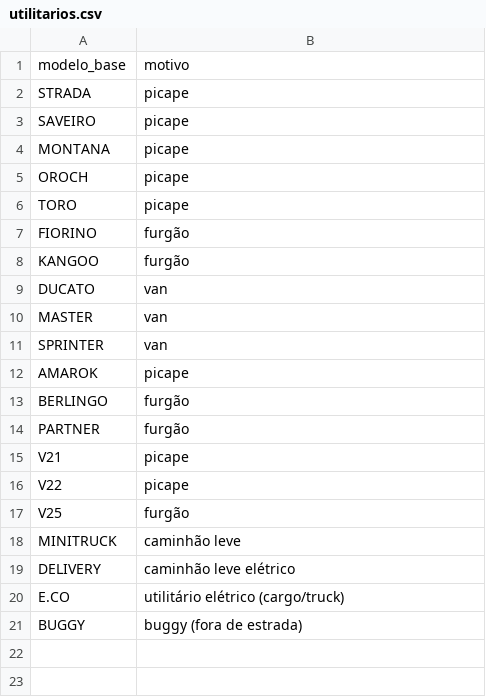
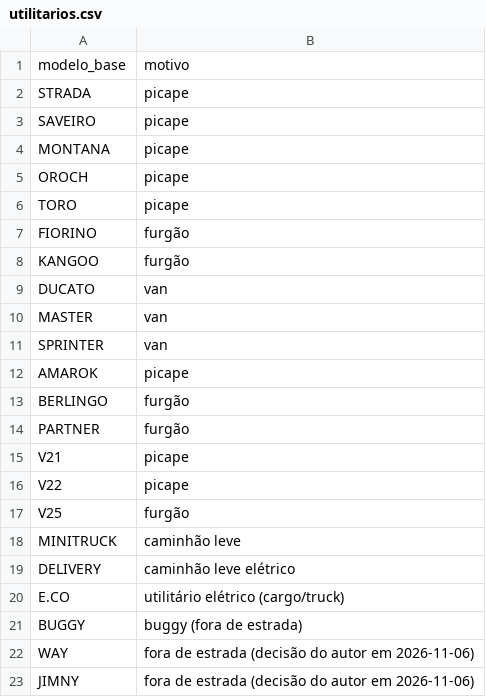
Before and after one commit to pedroroquini/modelo-decisorio-carro-consorcio, a CSV file: data/ref/utilitarios.csv, drawn as a sheet.

```diff
--- a/data/ref/utilitarios.csv
+++ b/data/ref/utilitarios.csv
@@ -21 +21,3 @@ E.CO,utilitário elétrico (cargo/truck)
 BUGGY,buggy (fora de estrada)
+WAY,fora de estrada (decisão do autor em 2026-11-06)
+JIMNY,fora de estrada (decisão do autor em 2026-11-06)
```
Also changed, not shown: data/ref/modelo_base_excecoes.csv, 2 other files.
